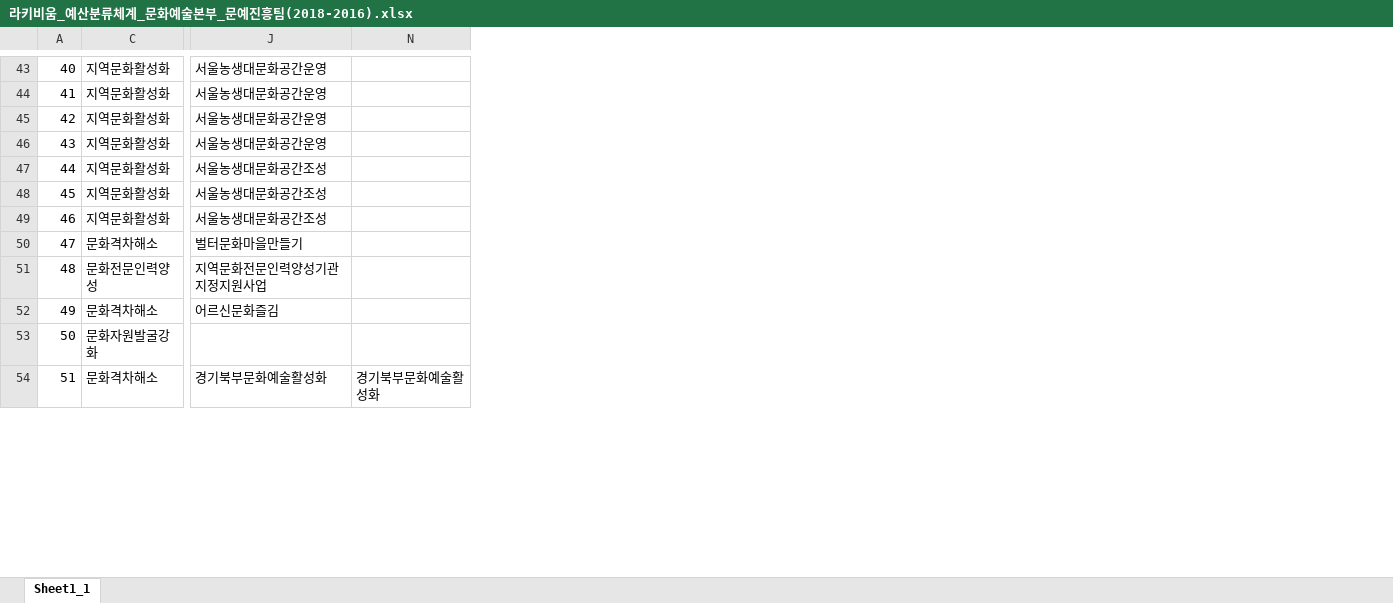
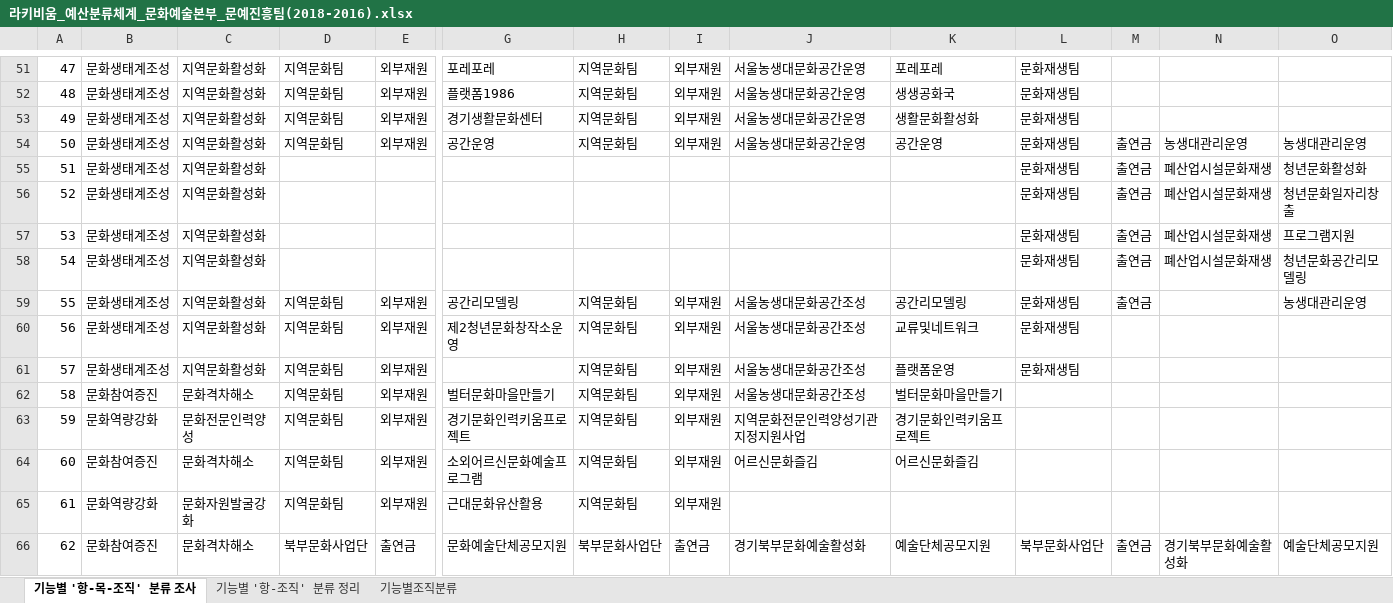
Before and after one commit to leeeeees/larchiveum, an Excel workbook: 라키비움_예산분류체계_문화예술본부_문예진흥팀(2018-2016).xlsx, sheet 기능별 '항-목-조직' 분류 조사, drawn as a sheet; only a part is shown, gaps mark what is left out; values as stored, in another font and other column widths than the file's, no cell formats; addresses are those after the commit; rows hold the shown columns only; the diff covers the shown part only; the diff names each change by its address in the sheet, - before the commit and + after, or states it on an @@ line.

```diff
--- a/라키비움_예산분류체계_문화예술본부_문예진흥팀(2018-2016).xlsx (sheet 기능별 '항-목-조직' 분류 조사)
+++ b/라키비움_예산분류체계_문화예술본부_문예진흥팀(2018-2016).xlsx (sheet 기능별 '항-목-조직' 분류 조사)
-sheet tab: Sheet1_1
+sheet tab: 기능별 '항-목-조직' 분류 조사
+sheet tab: 기능별 '항-조직' 분류 정리
+sheet tab: 기능별조직분류
@@ column B unhidden, rows 51-54: all 문화생태계조성; rows 59-66: 문화생태계조성 | 문화생태계조성 | 문화생태계조성 | 문화참여증진 | 문화역량강화 | 문화참여증진 | 문화역량강화 | 문화참여증진 @@
@@ column D unhidden, rows 51-54: all 지역문화팀; rows 59-66: 지역문화팀 | 지역문화팀 | 지역문화팀 | 지역문화팀 | 지역문화팀 | 지역문화팀 | 지역문화팀 | 북부문화사업단 @@
@@ column E unhidden, rows 51-54: all 외부재원; rows 59-66: 외부재원 | 외부재원 | 외부재원 | 외부재원 | 외부재원 | 외부재원 | 외부재원 | 출연금 @@
@@ column G unhidden, rows 51-54: 포레포레 | 플랫폼1986 | 경기생활문화센터 | 공간운영; rows 59-66: 공간리모델링 | 제2청년문화창작소운영 |  | 벌터문화마을만들기 | 경기문화인력키움프로젝트 | 소외어르신문화예술프로그램 | 근대문화유산활용 | 문화예술단체공모지원 @@
@@ column H unhidden, rows 51-54: all 지역문화팀; rows 59-66: 지역문화팀 | 지역문화팀 | 지역문화팀 | 지역문화팀 | 지역문화팀 | 지역문화팀 | 지역문화팀 | 북부문화사업단 @@
@@ column I unhidden, rows 51-54: all 외부재원; rows 59-66: 외부재원 | 외부재원 | 외부재원 | 외부재원 | 외부재원 | 외부재원 | 외부재원 | 출연금 @@
@@ column K unhidden, rows 51-54: 포레포레 | 생생공화국 | 생활문화활성화 | 공간운영; rows 59-66: 공간리모델링 | 교류및네트워크 | 플랫폼운영 | 벌터문화마을만들기 | 경기문화인력키움프로젝트 | 어르신문화즐김 |  | 예술단체공모지원 @@
@@ column L unhidden, rows 51-54: all 문화재생팀; rows 59-66: 문화재생팀 | 문화재생팀 | 문화재생팀 |  |  |  |  | 북부문화사업단 @@
@@ column M unhidden, row 54: 출연금; rows 59-66: 출연금 |  |  |  |  |  |  | 출연금 @@
@@ column O unhidden, row 54: 농생대관리운영; rows 59-66: 농생대관리운영 |  |  |  |  |  |  | 예술단체공모지원 @@
@@ column A renumbered from row 19 down @@
-N54: (empty)
+N54: 농생대관리운영
+row 55: 51 | 문화생태계조성 | 지역문화활성화 |  |  |  |  |  |  |  | 문화재생팀 | 출연금 | 폐산업시설문화재생 | 청년문화활성화
+row 56: 52 | 문화생태계조성 | 지역문화활성화 |  |  |  |  |  |  |  | 문화재생팀 | 출연금 | 폐산업시설문화재생 | 청년문화일자리창출
+row 57: 53 | 문화생태계조성 | 지역문화활성화 |  |  |  |  |  |  |  | 문화재생팀 | 출연금 | 폐산업시설문화재생 | 프로그램지원
+row 58: 54 | 문화생태계조성 | 지역문화활성화 |  |  |  |  |  |  |  | 문화재생팀 | 출연금 | 폐산업시설문화재생 | 청년문화공간리모델링
-J62: 벌터문화마을만들기
+J62: 서울농생대문화공간조성
```
Also changed, not shown: 14 added rows, 6 removed rows, 1 moved row and 31 edited cells elsewhere in this sheet, cell formats, hidden cells, 라키비움_ggma Business Reference Model.xlsx, 1 other file.
